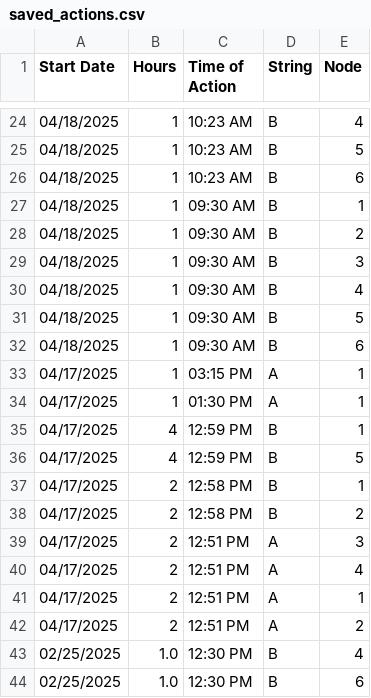
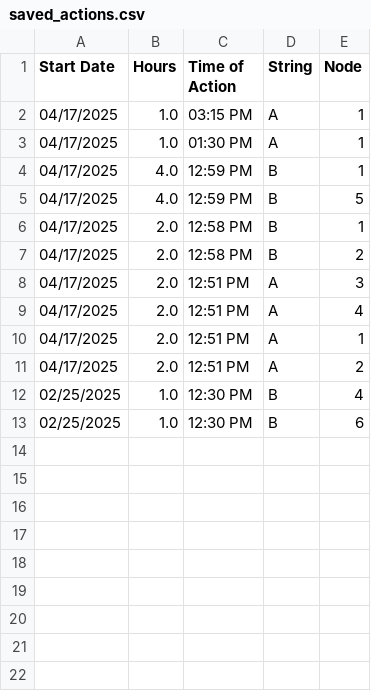
Before and after one commit to hectorpena19/SmartWaterRepo, a CSV file: saved_actions.csv, drawn as a sheet; only a part is shown, gaps mark what is left out; the diff covers the shown part only.

Commit message:
Removed selected rows

```diff
--- a/saved_actions.csv
+++ b/saved_actions.csv
@@ -24,20 +2,11 @@ Start Date,Hours,Time of Action,String,Node
-04/18/2025,1,10:23 AM,B,4
-04/18/2025,1,10:23 AM,B,5
-04/18/2025,1,10:23 AM,B,6
-04/18/2025,1,09:30 AM,B,1
-04/18/2025,1,09:30 AM,B,2
-04/18/2025,1,09:30 AM,B,3
-04/18/2025,1,09:30 AM,B,4
-04/18/2025,1,09:30 AM,B,5
-04/18/2025,1,09:30 AM,B,6
-04/17/2025,1,03:15 PM,A,1
-04/17/2025,1,01:30 PM,A,1
-04/17/2025,4,12:59 PM,B,1
-04/17/2025,4,12:59 PM,B,5
-04/17/2025,2,12:58 PM,B,1
-04/17/2025,2,12:58 PM,B,2
-04/17/2025,2,12:51 PM,A,3
-04/17/2025,2,12:51 PM,A,4
-04/17/2025,2,12:51 PM,A,1
-04/17/2025,2,12:51 PM,A,2
+04/17/2025,1.0,03:15 PM,A,1
+04/17/2025,1.0,01:30 PM,A,1
+04/17/2025,4.0,12:59 PM,B,1
+04/17/2025,4.0,12:59 PM,B,5
+04/17/2025,2.0,12:58 PM,B,1
+04/17/2025,2.0,12:58 PM,B,2
+04/17/2025,2.0,12:51 PM,A,3
+04/17/2025,2.0,12:51 PM,A,4
+04/17/2025,2.0,12:51 PM,A,1
+04/17/2025,2.0,12:51 PM,A,2
 02/25/2025,1.0,12:30 PM,B,4
```
Also changed, not shown: 22 removed rows elsewhere in this file.
